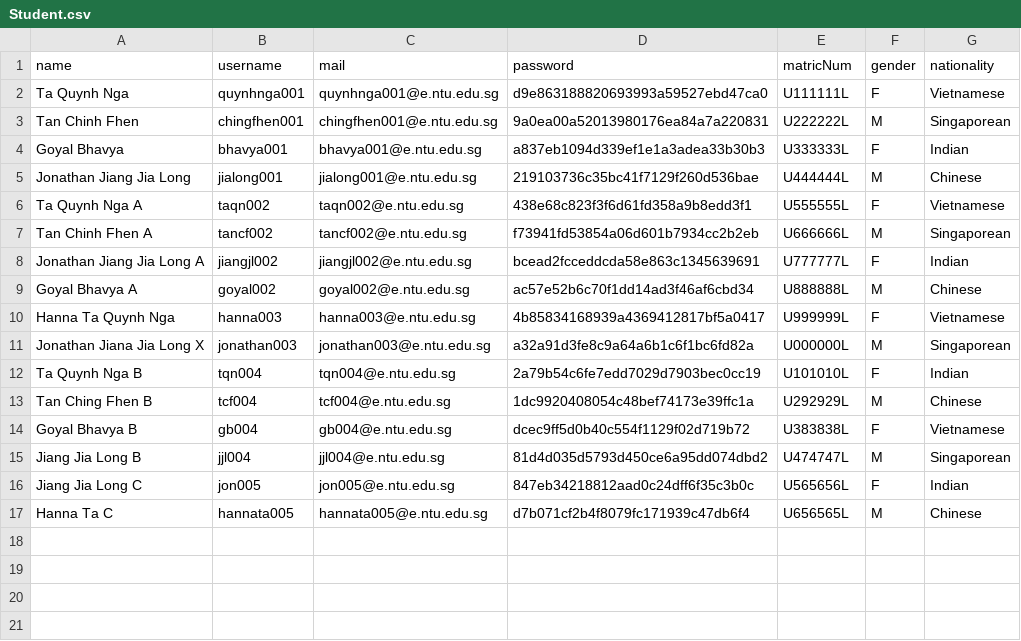
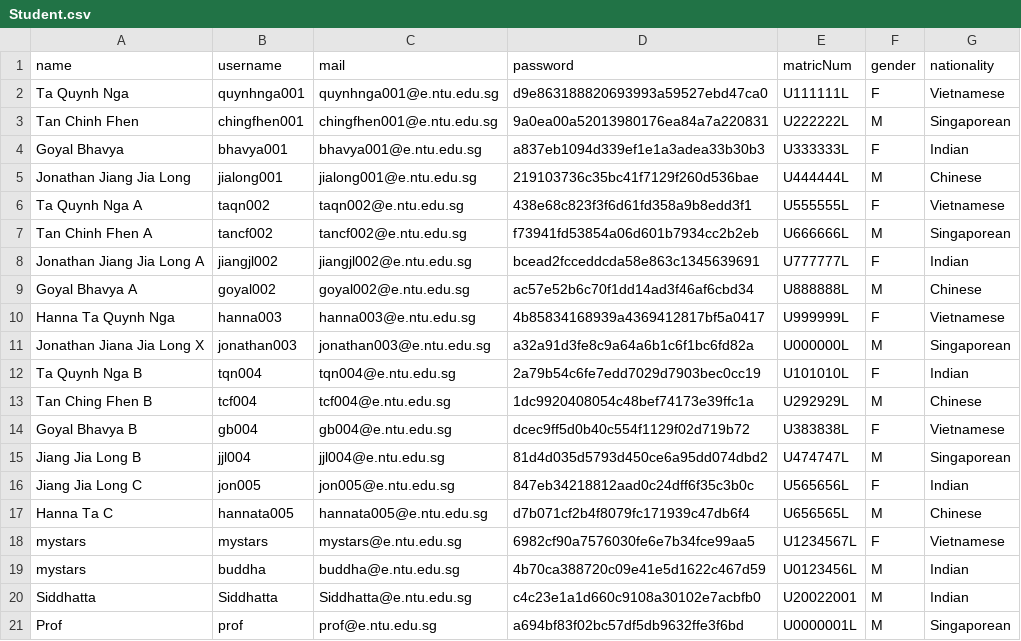
Before and after one commit to taquynhnga2001/cz2002-mystars, a CSV file: database/Student.csv, drawn as a sheet.

Commit message:
add a student, add a course, check vacancy for AdminView

```diff
--- a/database/Student.csv
+++ b/database/Student.csv
@@ -17 +17,5 @@ Jiang Jia Long C,jon005,jon005@e.ntu.edu.sg,847eb34218812aad0c24dff6f35c3b0c,U56
 Hanna Ta C,hannata005,hannata005@e.ntu.edu.sg,d7b071cf2b4f8079fc171939c47db6f4,U656565L,M,Chinese
+mystars,mystars,mystars@e.ntu.edu.sg,6982cf90a7576030fe6e7b34fce99aa5,U1234567L,F,Vietnamese
+mystars,buddha,buddha@e.ntu.edu.sg,4b70ca388720c09e41e5d1622c467d59,U0123456L,M,Indian
+Siddhatta,Siddhatta,Siddhatta@e.ntu.edu.sg,c4c23e1a1d660c9108a30102e7acbfb0,U20022001,M,Indian
+Prof,prof,prof@e.ntu.edu.sg,a694bf83f02bc57df5db9632ffe3f6bd,U0000001L,M,Singaporean
```
Also changed, not shown: database/CourseIndex.csv, 18 other files.
